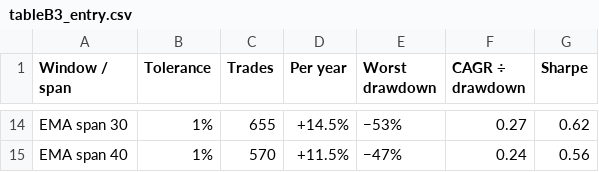
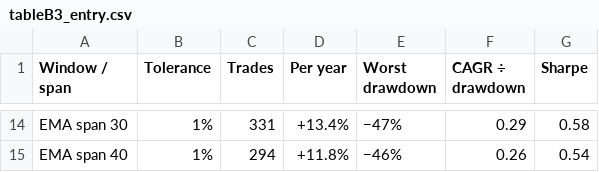
Before and after one commit to Nabz28/qisc-example-submission, a CSV file: output/tables/tableB3_entry.csv, drawn as a sheet; only a part is shown, gaps mark what is left out; the diff covers the shown part only; the diff names each change by its address in the sheet, - before the commit and + after, or states it on an @@ line.

```diff
--- a/output/tables/tableB3_entry.csv
+++ b/output/tables/tableB3_entry.csv
-C14 (Trades): 655
+C14 (Trades): 331
-D14 (Per year): +14.5%
+D14 (Per year): +13.4%
-E14 (Worst drawdown): −53%
+E14 (Worst drawdown): −47%
-F14 (CAGR ÷ drawdown): 0.27
+F14 (CAGR ÷ drawdown): 0.29
-G14 (Sharpe): 0.62
+G14 (Sharpe): 0.58
-C15 (Trades): 570
+C15 (Trades): 294
-D15 (Per year): +11.5%
+D15 (Per year): +11.8%
-E15 (Worst drawdown): −47%
+E15 (Worst drawdown): −46%
-F15 (CAGR ÷ drawdown): 0.24
+F15 (CAGR ÷ drawdown): 0.26
-G15 (Sharpe): 0.56
+G15 (Sharpe): 0.54
```
Also changed, not shown: 58 edited cells elsewhere in this file, output/tables/tableB2_sensitivity.csv, output/tables/trades_best.csv, 48 other files.
